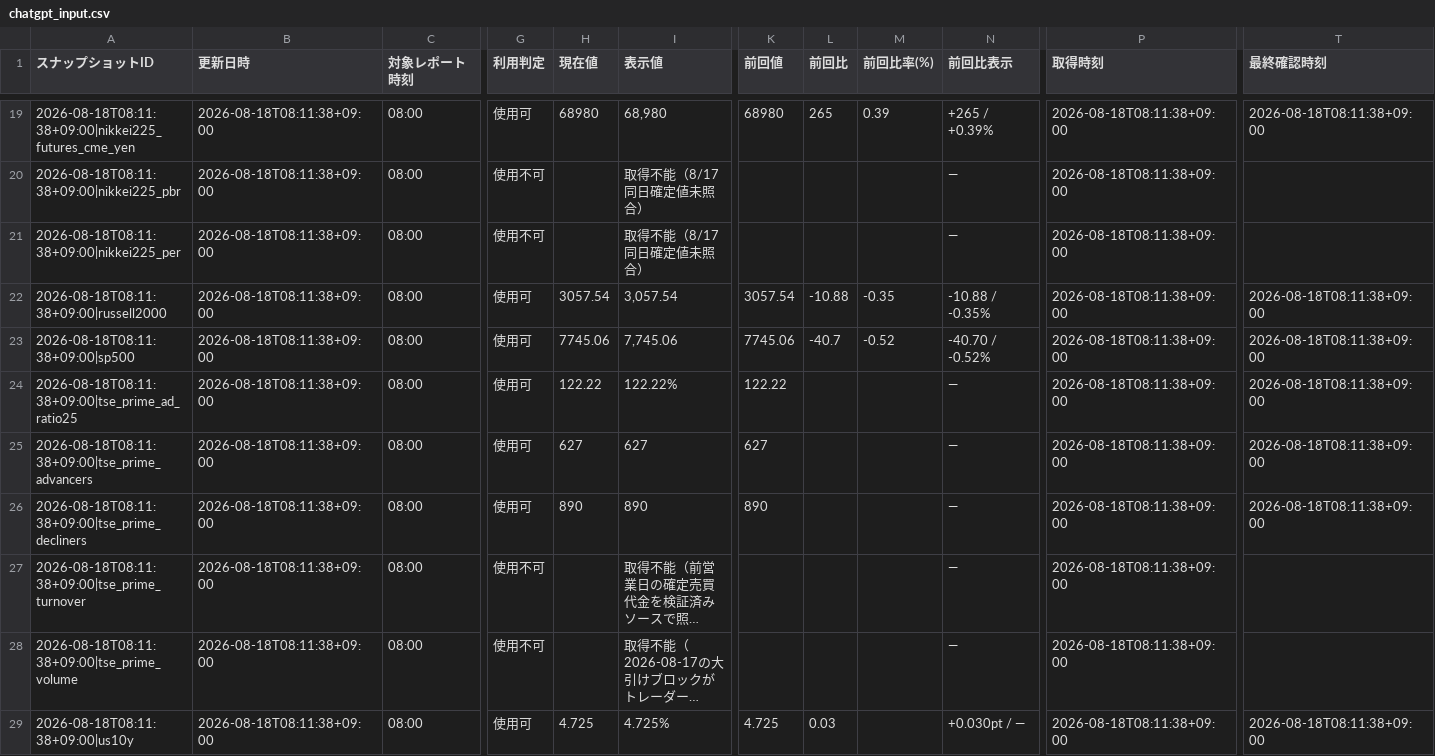
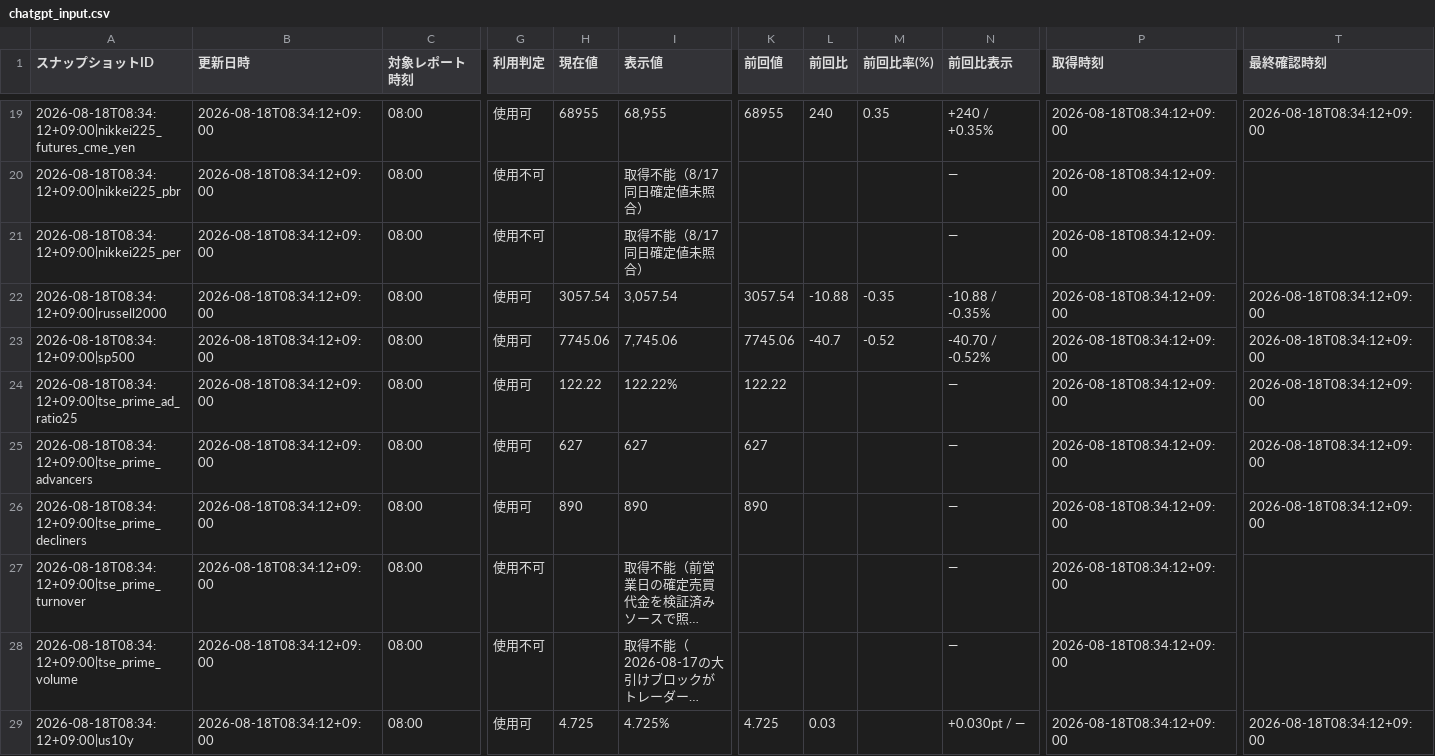
Before and after one commit to matrixdiamond512-cell/Chat-GPT-Market-Report, a CSV file: data/market/chatgpt_input.csv, drawn as a sheet; only a part is shown, gaps mark what is left out; long unchanged cells end in …; the diff covers the shown part only; the diff names each change by its address in the sheet, - before the commit and + after, or states it on an @@ line.

```diff
--- a/data/market/chatgpt_input.csv
+++ b/data/market/chatgpt_input.csv
-A19 (スナップショットID): 2026-08-18T08:11:38+09:00|nikkei225_futures_cme_yen
+A19 (スナップショットID): 2026-08-18T08:34:12+09:00|nikkei225_futures_cme_yen
-B19:B29 (更新日時): 2026-08-18T08:11:38+09:00
+B19:B29 (更新日時): 2026-08-18T08:34:12+09:00
-H19 (現在値): 68980
+H19 (現在値): 68955
-I19 (表示値): 68,980
+I19 (表示値): 68,955
-K19 (前回値): 68980
+K19 (前回値): 68955
-L19 (前回比): 265
+L19 (前回比): 240
-M19 (前回比率(%)): 0.39
+M19 (前回比率(%)): 0.35
-N19 (前回比表示): +265 / +0.39%
+N19 (前回比表示): +240 / +0.35%
-P19:P29 (取得時刻): 2026-08-18T08:11:38+09:00
+P19:P29 (取得時刻): 2026-08-18T08:34:12+09:00
-T19 (最終確認時刻): 2026-08-18T08:11:38+09:00
+T19 (最終確認時刻): 2026-08-18T08:34:12+09:00
-A20 (スナップショットID): 2026-08-18T08:11:38+09:00|nikkei225_pbr
+A20 (スナップショットID): 2026-08-18T08:34:12+09:00|nikkei225_pbr
-A21 (スナップショットID): 2026-08-18T08:11:38+09:00|nikkei225_per
+A21 (スナップショットID): 2026-08-18T08:34:12+09:00|nikkei225_per
-A22 (スナップショットID): 2026-08-18T08:11:38+09:00|russell2000
+A22 (スナップショットID): 2026-08-18T08:34:12+09:00|russell2000
-T22:T26 (最終確認時刻): 2026-08-18T08:11:38+09:00
+T22:T26 (最終確認時刻): 2026-08-18T08:34:12+09:00
-A23 (スナップショットID): 2026-08-18T08:11:38+09:00|sp500
+A23 (スナップショットID): 2026-08-18T08:34:12+09:00|sp500
-A24 (スナップショットID): 2026-08-18T08:11:38+09:00|tse_prime_ad_ratio25
+A24 (スナップショットID): 2026-08-18T08:34:12+09:00|tse_prime_ad_ratio25
-A25 (スナップショットID): 2026-08-18T08:11:38+09:00|tse_prime_advancers
+A25 (スナップショットID): 2026-08-18T08:34:12+09:00|tse_prime_advancers
-A26 (スナップショットID): 2026-08-18T08:11:38+09:00|tse_prime_decliners
+A26 (スナップショットID): 2026-08-18T08:34:12+09:00|tse_prime_decliners
-A27 (スナップショットID): 2026-08-18T08:11:38+09:00|tse_prime_turnover
+A27 (スナップショットID): 2026-08-18T08:34:12+09:00|tse_prime_turnover
-A28 (スナップショットID): 2026-08-18T08:11:38+09:00|tse_prime_volume
+A28 (スナップショットID): 2026-08-18T08:34:12+09:00|tse_prime_volume
-A29 (スナップショットID): 2026-08-18T08:11:38+09:00|us10y
+A29 (スナップショットID): 2026-08-18T08:34:12+09:00|us10y
-T29 (最終確認時刻): 2026-08-18T08:11:38+09:00
+T29 (最終確認時刻): 2026-08-18T08:34:12+09:00
```
Also changed, not shown: 73 edited cells elsewhere in this file, data/market/verified_history.csv, 8 other files.
